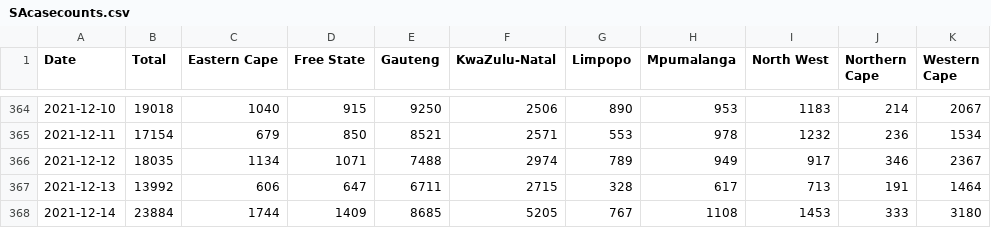
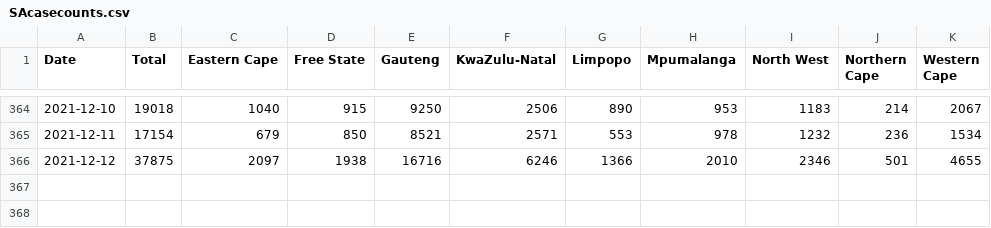
Before and after one commit to alex1770/Covid-19, a CSV file: VOCgrowth/EarlyOmicronEstimate/SAcasecounts.csv, drawn as a sheet; only a part is shown, gaps mark what is left out.

```diff
--- a/VOCgrowth/EarlyOmicronEstimate/SAcasecounts.csv
+++ b/VOCgrowth/EarlyOmicronEstimate/SAcasecounts.csv
@@ -365,4 +365,2 @@ Date,Total,Eastern Cape,Free State,Gauteng,KwaZulu-Natal,Limpopo,Mpumalanga,Nort
 2021-12-11,17154,679,850,8521,2571,553,978,1232,236,1534
-2021-12-12,18035,1134,1071,7488,2974,789,949,917,346,2367
-2021-12-13,13992,606,647,6711,2715,328,617,713,191,1464
-2021-12-14,23884,1744,1409,8685,5205,767,1108,1453,333,3180
+2021-12-12,37875,2097,1938,16716,6246,1366,2010,2346,501,4655
```
Also changed, not shown: 20 other files.
